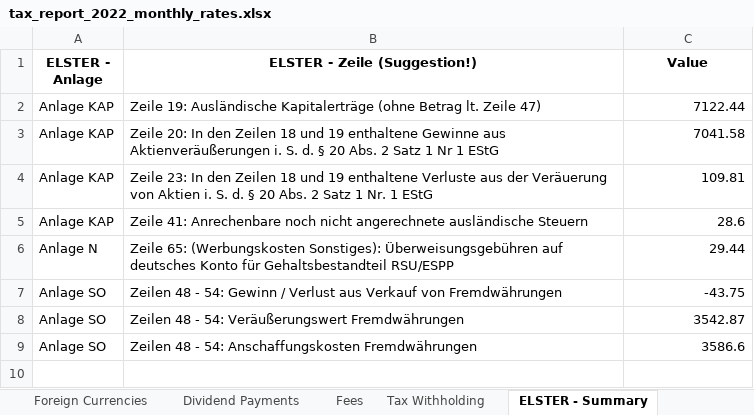
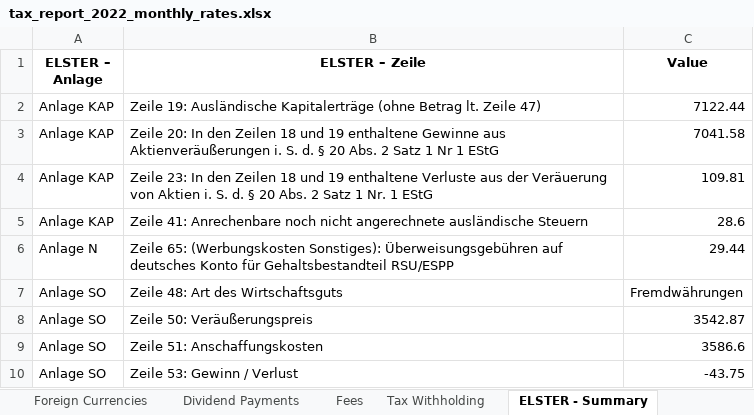
Before and after one commit to stadlmax/pyFIFOtax, an Excel workbook: example/tax_report_2022_monthly_rates.xlsx, sheet ELSTER - Summary, drawn as a sheet; values as stored, in another font and other column widths than the file's, no borders; removed rows and columns are numbered as before the commit, all else as after; the diff names each change by its address in the sheet, - before the commit and + after, or states it on an @@ line.

```diff
--- a/example/tax_report_2022_monthly_rates.xlsx (sheet ELSTER - Summary)
+++ b/example/tax_report_2022_monthly_rates.xlsx (sheet ELSTER - Summary)
-A1: ELSTER - Anlage
+A1: ELSTER – Anlage
-B1: ELSTER - Zeile (Suggestion!)
+B1: ELSTER – Zeile
-row 7: Anlage SO | Zeilen 48 - 54: Gewinn / Verlust aus Verkauf von Fremdwährungen | -43.75
+row 7: Anlage SO | Zeile 48: Art des Wirtschaftsguts | Fremdwährungen
-B8 (ELSTER – Zeile): Zeilen 48 - 54: Veräußerungswert Fremdwährungen
+B8 (ELSTER – Zeile): Zeile 50: Veräußerungspreis
-B9 (ELSTER – Zeile): Zeilen 48 - 54: Anschaffungskosten Fremdwährungen
+B9 (ELSTER – Zeile): Zeile 51: Anschaffungskosten
+row 10: Anlage SO | Zeile 53: Gewinn / Verlust | -43.75
```
Also changed, not shown: sheet Foreign Currencies, example/tax_report_2019_daily_rates.xlsx, example/tax_report_2019_monthly_rates.xlsx, 10 other files.
